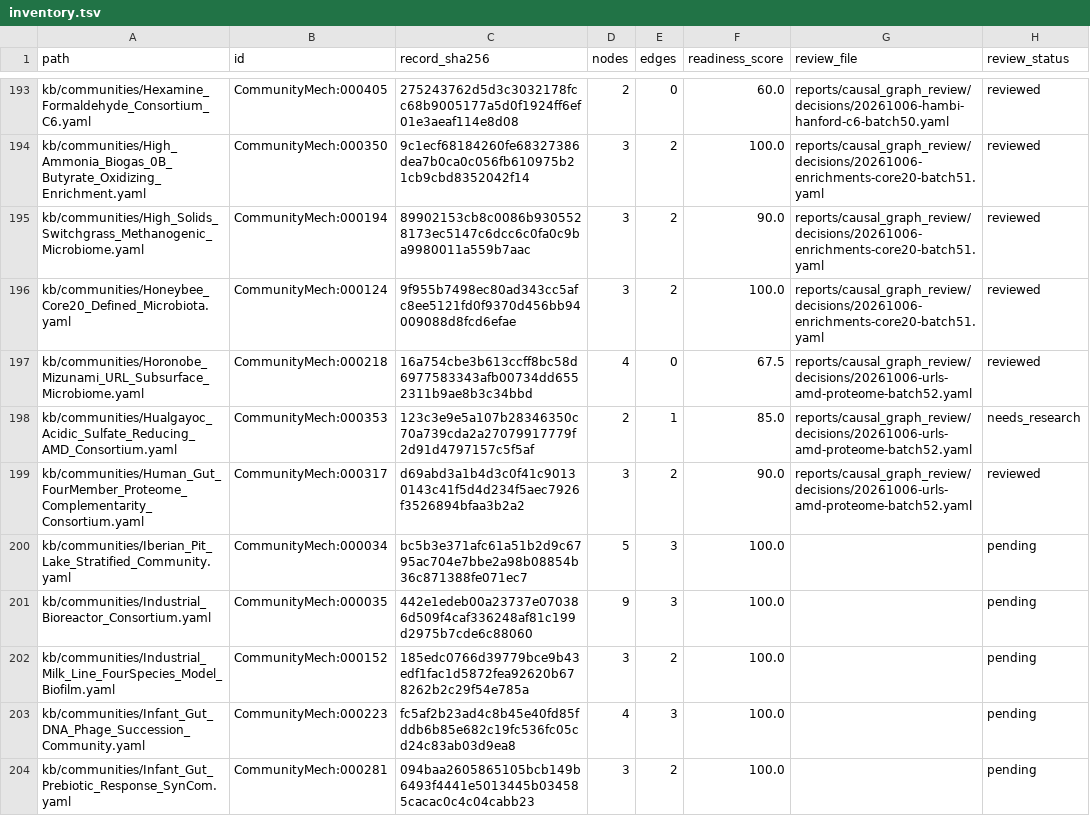
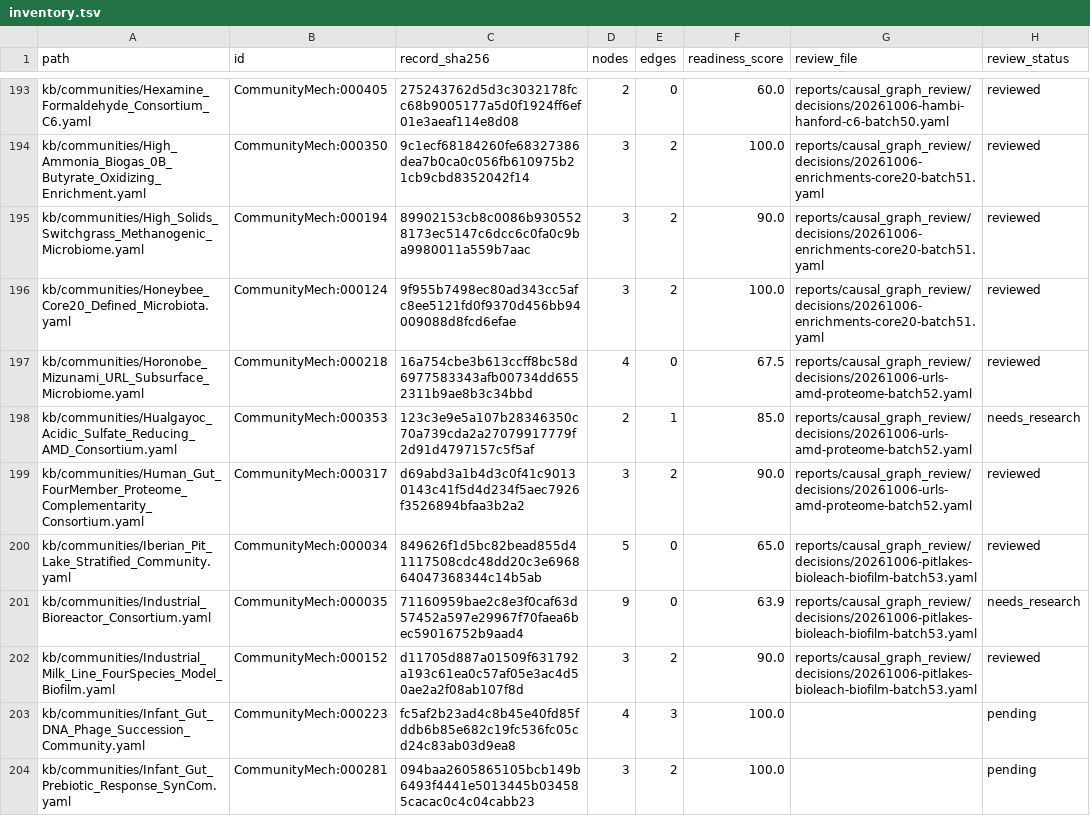
Before and after one commit to CultureBotAI/CommunityMech, a TSV file: reports/causal_graph_review/inventory.tsv, drawn as a sheet; only a part is shown, gaps mark what is left out.

Commit message:
Bound pit-lake, bioleaching and milk-biofilm causal claims

```diff
--- a/reports/causal_graph_review/inventory.tsv
+++ b/reports/causal_graph_review/inventory.tsv
@@ -199,5 +199,5 @@ kb/communities/Hualgayoc_Acidic_Sulfate_Reducing_AMD_Consortium.yaml	CommunityMe
 kb/communities/Human_Gut_FourMember_Proteome_Complementarity_Consortium.yaml	CommunityMech:000317	d69abd3a1b4d3c0f41c90130143c41f5d4d234f5aec7926f3526894bfaa3b2a2	3	2	90.0	reports/causal_graph_review/decisions/20261006-urls-amd-proteome-batch52.yaml	reviewed
-kb/communities/Iberian_Pit_Lake_Stratified_Community.yaml	CommunityMech:000034	bc5b3e371afc61a51b2d9c6795ac704e7bbe2a98b08854b36c871388fe071ec7	5	3	100.0		pending
-kb/communities/Industrial_Bioreactor_Consortium.yaml	CommunityMech:000035	442e1edeb00a23737e070386d509f4caf336248af81c199d2975b7cde6c88060	9	3	100.0		pending
-kb/communities/Industrial_Milk_Line_FourSpecies_Model_Biofilm.yaml	CommunityMech:000152	185edc0766d39779bce9b43edf1fac1d5872fea92620b678262b2c29f54e785a	3	2	100.0		pending
+kb/communities/Iberian_Pit_Lake_Stratified_Community.yaml	CommunityMech:000034	849626f1d5bc82bead855d41117508cdc48dd20c3e696864047368344c14b5ab	5	0	65.0	reports/causal_graph_review/decisions/20261006-pitlakes-bioleach-biofilm-batch53.yaml	reviewed
+kb/communities/Industrial_Bioreactor_Consortium.yaml	CommunityMech:000035	71160959bae2c8e3f0caf63d57452a597e29967f70faea6bec59016752b9aad4	9	0	63.9	reports/causal_graph_review/decisions/20261006-pitlakes-bioleach-biofilm-batch53.yaml	needs_research
+kb/communities/Industrial_Milk_Line_FourSpecies_Model_Biofilm.yaml	CommunityMech:000152	d11705d887a01509f631792a193c61ea0c57af05e3ac4d50ae2a2f08ab107f8d	3	2	90.0	reports/causal_graph_review/decisions/20261006-pitlakes-bioleach-biofilm-batch53.yaml	reviewed
 kb/communities/Infant_Gut_DNA_Phage_Succession_Community.yaml	CommunityMech:000223	fc5af2b23ad4c8b45e40fd85fddb6b85e682c19fc536fc05cd24c83ab03d9ea8	4	3	100.0		pending
```
Also changed, not shown: 17 other files.
